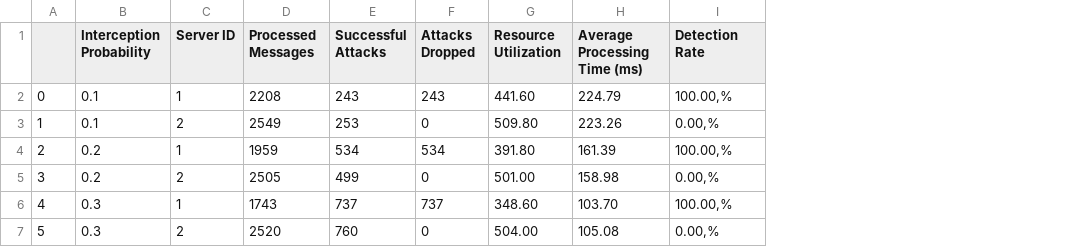
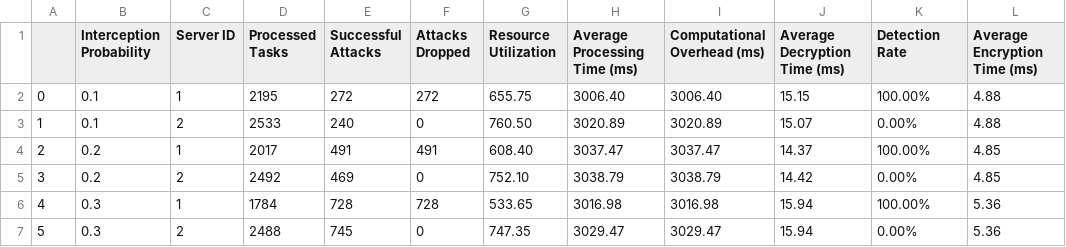
Before and after one commit to elsunais6167/hybrid_RSA-AES_replay_Attack_Simulation, a CSV file: performance_metrics.csv, drawn as a sheet; only a part is shown; removed rows and columns are numbered as before the commit, all else as after; the diff covers the shown part only; the diff names each change by its address in the sheet, - before the commit and + after, or states it on an @@ line.

```diff
--- a/performance_metrics.csv
+++ b/performance_metrics.csv
-column D (Processed Messages), rows 2-7: 2208 | 2549 | 1959 | 2505 | 1743 | 2520
+column D (Processed Tasks), rows 2-7: 2195 | 2533 | 2017 | 2492 | 1784 | 2488
+column I (Computational Overhead (ms)), rows 2-7: 3006.40 | 3020.89 | 3037.47 | 3038.79 | 3016.98 | 3029.47
+column J (Average Decryption Time (ms)), rows 2-7: 15.15 | 15.07 | 14.37 | 14.42 | 15.94 | 15.94
+column L (Average Encryption Time (ms)), rows 2-7: 4.88 | 4.88 | 4.85 | 4.85 | 5.36 | 5.36
-E2 (Successful Attacks): 243
+E2 (Successful Attacks): 272
-F2 (Attacks Dropped): 243
+F2 (Attacks Dropped): 272
-G2 (Resource Utilization): 441.60
+G2 (Resource Utilization): 655.75
-H2 (Average Processing Time (ms)): 224.79
+H2 (Average Processing Time (ms)): 3006.40
-K2 (Detection Rate): 100.00,%
+K2 (Detection Rate): 100.00%
-E3 (Successful Attacks): 253
+E3 (Successful Attacks): 240
-G3 (Resource Utilization): 509.80
+G3 (Resource Utilization): 760.50
-H3 (Average Processing Time (ms)): 223.26
+H3 (Average Processing Time (ms)): 3020.89
-K3 (Detection Rate): 0.00,%
+K3 (Detection Rate): 0.00%
-E4 (Successful Attacks): 534
+E4 (Successful Attacks): 491
-F4 (Attacks Dropped): 534
+F4 (Attacks Dropped): 491
-G4 (Resource Utilization): 391.80
+G4 (Resource Utilization): 608.40
-H4 (Average Processing Time (ms)): 161.39
+H4 (Average Processing Time (ms)): 3037.47
-K4 (Detection Rate): 100.00,%
+K4 (Detection Rate): 100.00%
-E5 (Successful Attacks): 499
+E5 (Successful Attacks): 469
-G5 (Resource Utilization): 501.00
+G5 (Resource Utilization): 752.10
-H5 (Average Processing Time (ms)): 158.98
+H5 (Average Processing Time (ms)): 3038.79
-K5 (Detection Rate): 0.00,%
+K5 (Detection Rate): 0.00%
-E6 (Successful Attacks): 737
+E6 (Successful Attacks): 728
-F6 (Attacks Dropped): 737
+F6 (Attacks Dropped): 728
-G6 (Resource Utilization): 348.60
+G6 (Resource Utilization): 533.65
-H6 (Average Processing Time (ms)): 103.70
+H6 (Average Processing Time (ms)): 3016.98
-K6 (Detection Rate): 100.00,%
+K6 (Detection Rate): 100.00%
-E7 (Successful Attacks): 760
+E7 (Successful Attacks): 745
-G7 (Resource Utilization): 504.00
+G7 (Resource Utilization): 747.35
-H7 (Average Processing Time (ms)): 105.08
+H7 (Average Processing Time (ms)): 3029.47
-K7 (Detection Rate): 0.00,%
+K7 (Detection Rate): 0.00%
```
Also changed, not shown: 16 edited cells elsewhere in this file, 25 other files.
